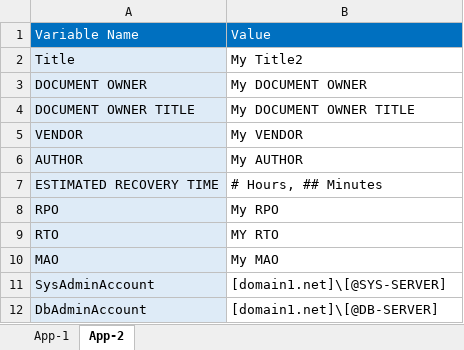
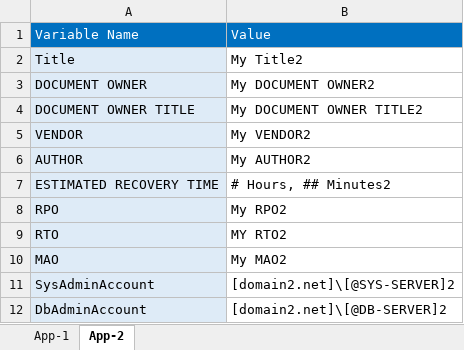
Before and after one commit to mrunal-modi/python-excel-to-word, an Excel workbook: InputFields.xlsx, sheet App-2, drawn as a sheet; values as stored, in another font and other column widths than the file's, no borders; the diff names each change by its address in the sheet, - before the commit and + after, or states it on an @@ line.

```diff
--- a/InputFields.xlsx (sheet App-2)
+++ b/InputFields.xlsx (sheet App-2)
-B3: My DOCUMENT OWNER
+B3: My DOCUMENT OWNER2
-B4: My DOCUMENT OWNER TITLE
+B4: My DOCUMENT OWNER TITLE2
-B5: My VENDOR
+B5: My VENDOR2
-B6: My AUTHOR
+B6: My AUTHOR2
-B7: # Hours, ## Minutes
+B7: # Hours, ## Minutes2
-B8: My RPO
+B8: My RPO2
-B9: MY RTO
+B9: MY RTO2
-B10: My MAO
+B10: My MAO2
-B11: [domain1.net]\[@SYS-SERVER]
+B11: [domain2.net]\[@SYS-SERVER]2
-B12: [domain1.net]\[@DB-SERVER]
+B12: [domain2.net]\[@DB-SERVER]2
```
Also changed, not shown: sheet App-1, 3 other files.
